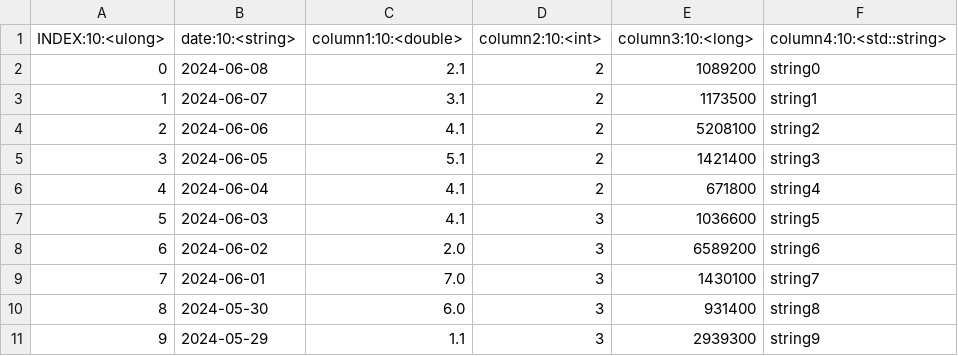
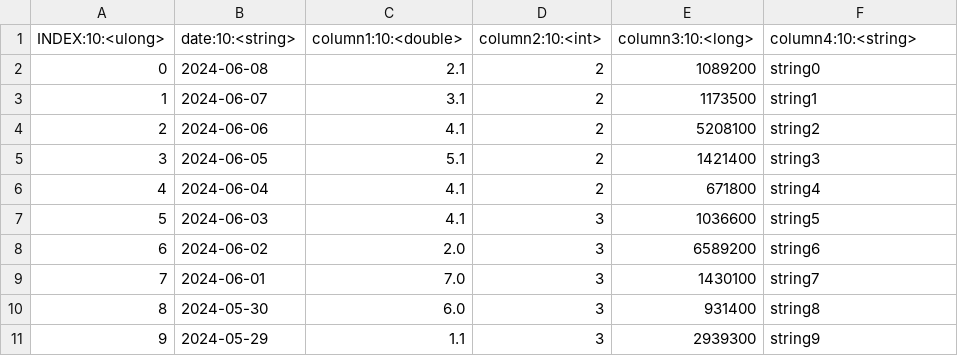
Before and after one commit to mo42/dag, a CSV file: example.csv, drawn as a sheet.

Commit message:
Fix: simply string should correctly recognized

```diff
--- a/example.csv
+++ b/example.csv
@@ -1,2 +1,2 @@
-INDEX:10:<ulong>,date:10:<string>,column1:10:<double>,column2:10:<int>,column3:10:<long>,column4:10:<std::string>
+INDEX:10:<ulong>,date:10:<string>,column1:10:<double>,column2:10:<int>,column3:10:<long>,column4:10:<string>
 0,2024-06-08,2.1,2,1089200,string0
```
Also changed, not shown: 1 other file.
